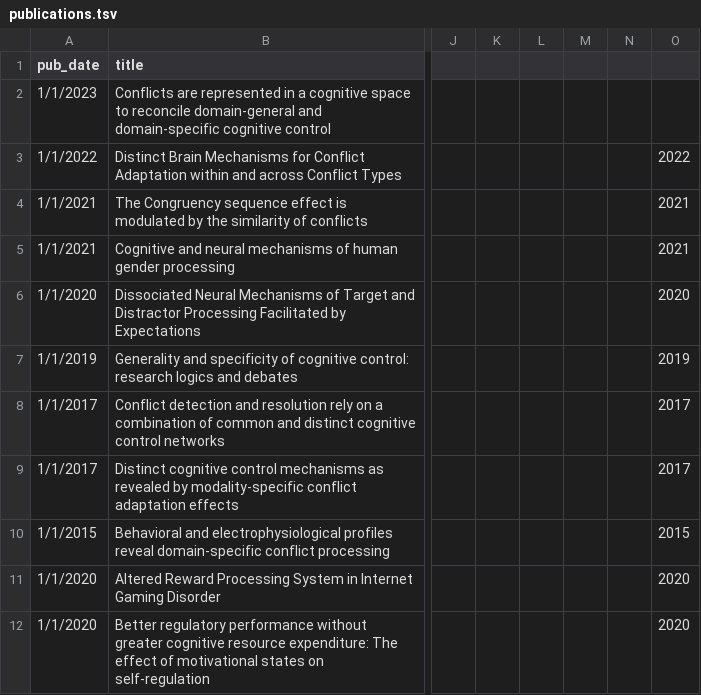
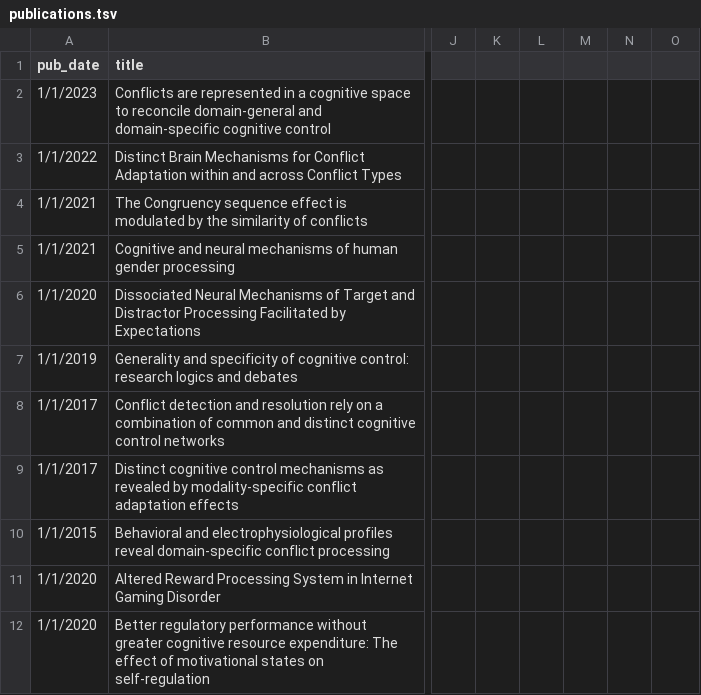
Before and after one commit to guochun-yang/guochun-yang.github.io, a TSV file: markdown_generator/publications.tsv, drawn as a sheet; only a part is shown, gaps mark what is left out; the diff names each change by its address in the sheet, - before the commit and + after, or states it on an @@ line.

```diff
--- a/markdown_generator/publications.tsv
+++ b/markdown_generator/publications.tsv
-O3: 2022
+O3: (empty)
-O4:O5: 2021
+O4:O5: (empty)
-O6: 2020
+O6: (empty)
-O7: 2019
+O7: (empty)
-O8:O9: 2017
+O8:O9: (empty)
-O10: 2015
+O10: (empty)
-O11:O12: 2020
+O11:O12: (empty)
```
Also changed, not shown: 3 other files.
